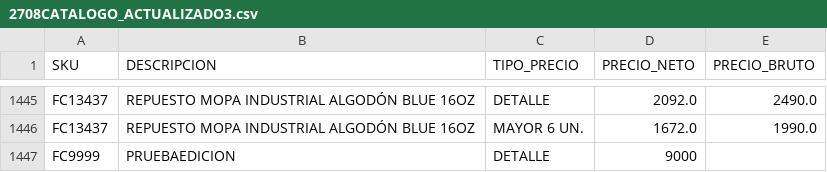
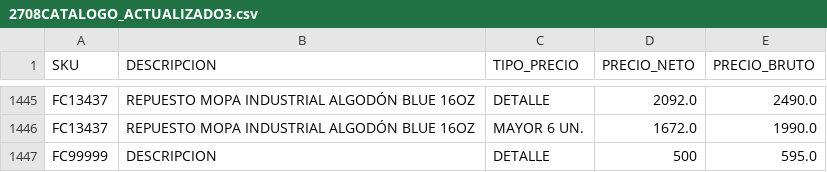
Before and after one commit to leonardo7512/CORRECTORPRECIOS, a CSV file: 2708CATALOGO_ACTUALIZADO3.csv, drawn as a sheet; only a part is shown, gaps mark what is left out.

Commit message:
Update 2708CATALOGO_ACTUALIZADO3.csv

```diff
--- a/2708CATALOGO_ACTUALIZADO3.csv
+++ b/2708CATALOGO_ACTUALIZADO3.csv
@@ -1832,2 +1832,2 @@ FC13437;REPUESTO MOPA INDUSTRIAL ALGODÓN BLUE 16OZ;DETALLE;2092.0;2490.0
 FC13437;REPUESTO MOPA INDUSTRIAL ALGODÓN BLUE 16OZ;MAYOR 6 UN.;1672.0;1990.0
-FC9999;PRUEBAEDICION;DETALLE;9000
+FC99999;DESCRIPCION;DETALLE;500;595.0
```
